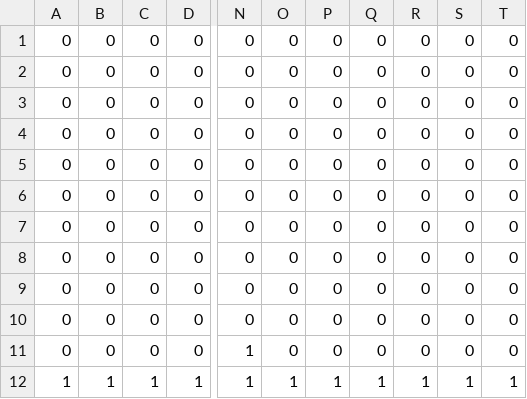
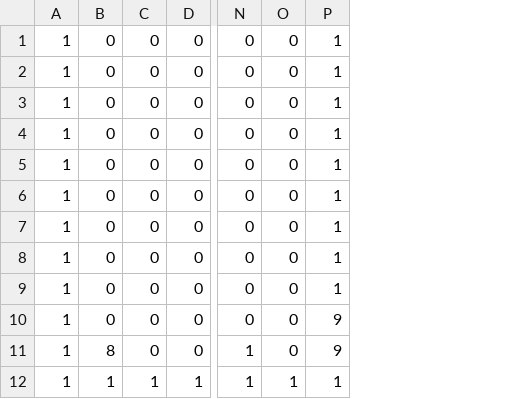
Before and after one commit to Shalmezad/10s, a CSV file: res/content/maps/map1.csv, drawn as a sheet; only a part is shown, gaps mark what is left out; removed rows and columns are numbered as before the commit, all else as after; the diff names each change by its address in the sheet, - before the commit and + after, or states it on an @@ line.

```diff
--- a/res/content/maps/map1.csv
+++ b/res/content/maps/map1.csv
-column A, rows 1-12: 0 | 0 | 0 | 0 | 0 | 0 | 0 | 0 | 0 | 0 | 0 | 1
+column A, rows 1-12: all 1
-column P, rows 1-12: 0 | 0 | 0 | 0 | 0 | 0 | 0 | 0 | 0 | 0 | 0 | 1
-column Q, rows 1-12: 0 | 0 | 0 | 0 | 0 | 0 | 0 | 0 | 0 | 0 | 0 | 1
-column R, rows 1-12: 0 | 0 | 0 | 0 | 0 | 0 | 0 | 0 | 0 | 0 | 0 | 1
-column S, rows 1-12: 0 | 0 | 0 | 0 | 0 | 0 | 0 | 0 | 0 | 0 | 0 | 1
-column T, rows 1-12: 0 | 0 | 0 | 0 | 0 | 0 | 0 | 0 | 0 | 0 | 0 | 1
+column P, rows 1-12: 1 | 1 | 1 | 1 | 1 | 1 | 1 | 1 | 1 | 9 | 9 | 1
-B11: 0
+B11: 8
```
Also changed, not shown: 2 other files.
